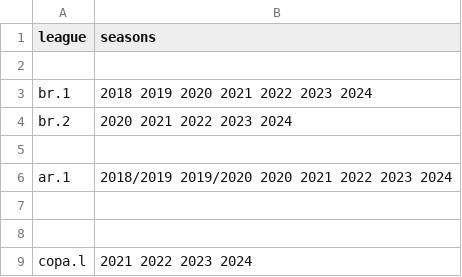
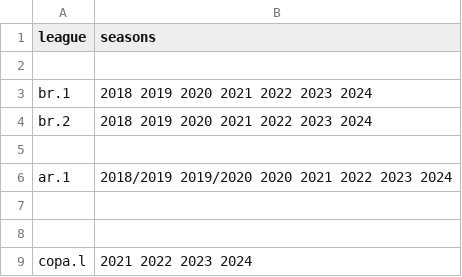
Before and after one commit to yorobot/sport.db.more, a CSV file: up/south_america.csv, drawn as a sheet.

```diff
--- a/up/south_america.csv
+++ b/up/south_america.csv
@@ -3,3 +3,3 @@ league, seasons
 br.1,    2018 2019 2020 2021 2022 2023 2024
-br.2,              2020 2021 2022 2023 2024
+br.2,    2018 2019 2020 2021 2022 2023 2024
 
```
Also changed, not shown: worldfootball/config/leagues_america.csv, 17 other files.
